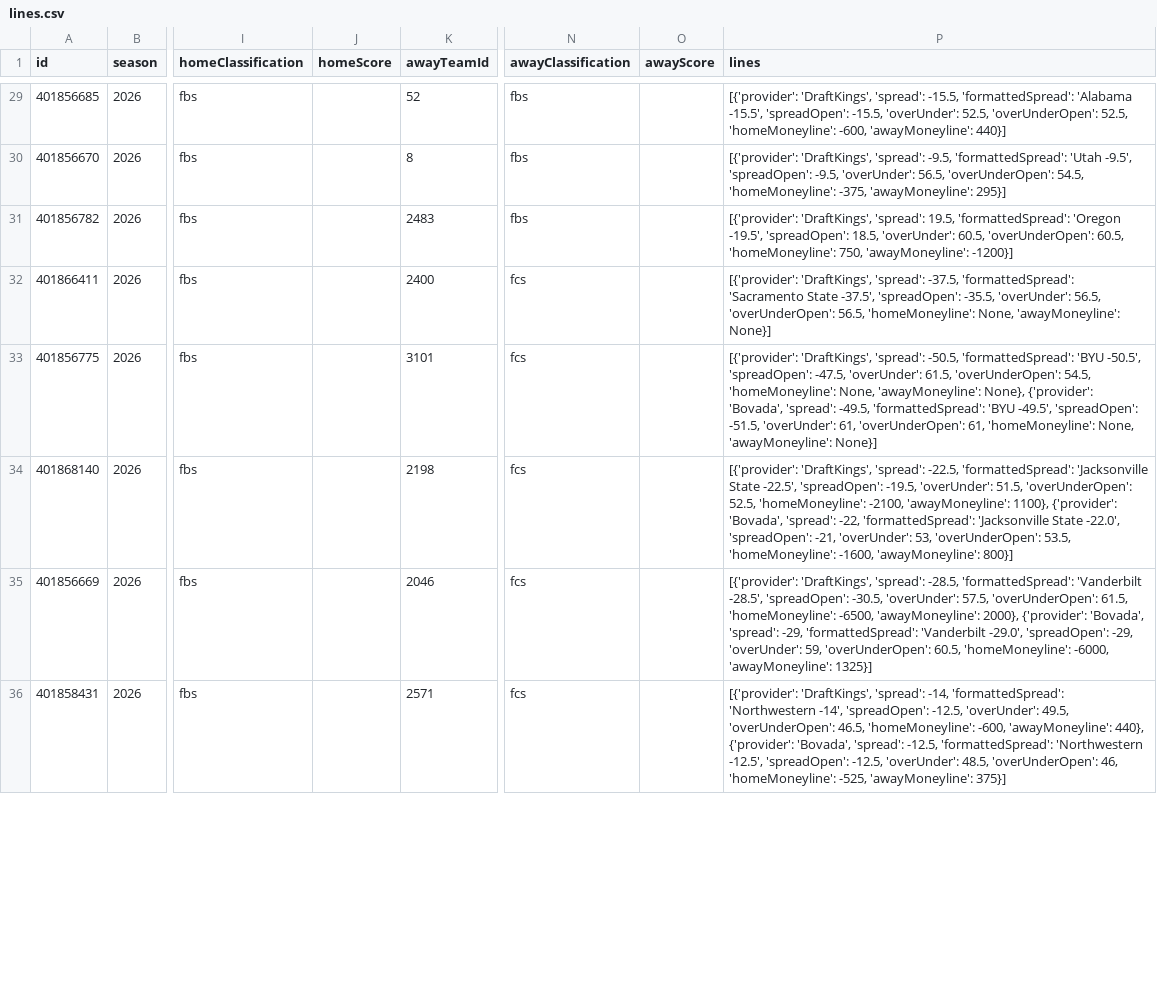
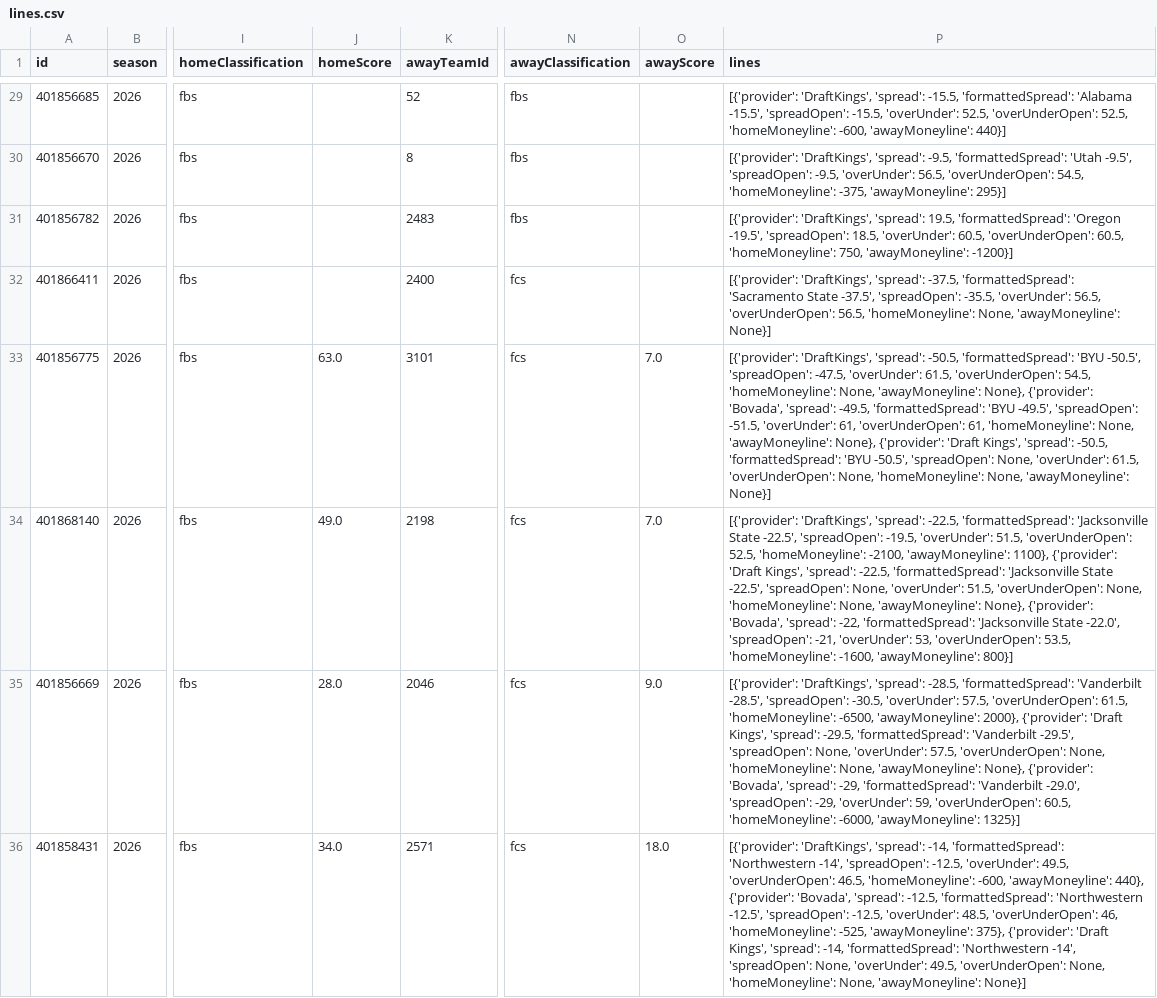
Before and after one commit to fourty2se7en/cfb-card, a CSV file: scripts/data/lines.csv, drawn as a sheet; only a part is shown, gaps mark what is left out; the diff covers the shown part only; the diff names each change by its address in the sheet, - before the commit and + after, or states it on an @@ line.

```diff
--- a/scripts/data/lines.csv
+++ b/scripts/data/lines.csv
-J33 (homeScore): (empty)
+J33 (homeScore): 63.0
-O33:O34 (awayScore): (empty)
+O33:O34 (awayScore): 7.0
-P33 (lines): …None, 'awayMoneyline': None}]
+P33 (lines): …None, 'awayMoneyline': None}, {'provider': 'Draft Kings', 'spread': -50.5, 'formattedSpread': 'BYU -50.5', 'spreadOpen': None, 'overUnder': 61.5, 'overUnderOpen': None, 'homeMoneyline': None, 'awayMoneyline': None}]
-J34 (homeScore): (empty)
+J34 (homeScore): 49.0
-P34 (lines): …1100}, {'provider': 'Bovada', 'spread':…
+P34 (lines): …1100}, {'provider': 'Draft Kings', 'spread': -22.5, 'formattedSpread': 'Jacksonville State -22.5', 'spreadOpen': None, 'overUnder': 51.5, 'overUnderOpen': None, 'homeMoneyline': None, 'awayMoneyline': None}, {'provider': 'Bovada', 'spread':…
-J35 (homeScore): (empty)
+J35 (homeScore): 28.0
-O35 (awayScore): (empty)
+O35 (awayScore): 9.0
-P35 (lines): …2000}, {'provider': 'Bovada', 'spread':…
+P35 (lines): …2000}, {'provider': 'Draft Kings', 'spread': -29.5, 'formattedSpread': 'Vanderbilt -29.5', 'spreadOpen': None, 'overUnder': 57.5, 'overUnderOpen': None, 'homeMoneyline': None, 'awayMoneyline': None}, {'provider': 'Bovada', 'spread':…
-J36 (homeScore): (empty)
+J36 (homeScore): 34.0
-O36 (awayScore): (empty)
+O36 (awayScore): 18.0
-P36 (lines): …-525, 'awayMoneyline': 375}]
+P36 (lines): …-525, 'awayMoneyline': 375}, {'provider': 'Draft Kings', 'spread': -14, 'formattedSpread': 'Northwestern -14', 'spreadOpen': None, 'overUnder': 49.5, 'overUnderOpen': None, 'homeMoneyline': None, 'awayMoneyline': None}]
```
Also changed, not shown: 2 moved rows and 63 edited cells elsewhere in this file, docs/ledger.csv, docs/picks.csv, 7 other files.
